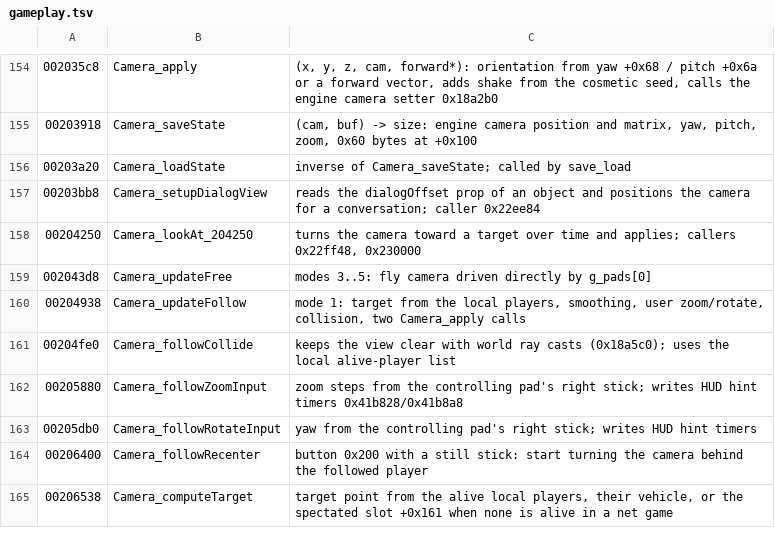
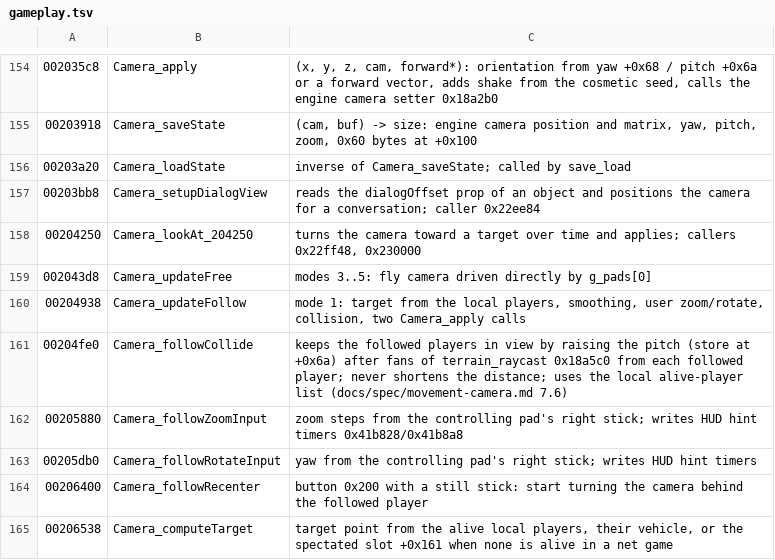
Before and after one commit to Open-Champions/champions-return-to-arms-re, a TSV file: symbols/gameplay.tsv, drawn as a sheet; only a part is shown, gaps mark what is left out.

```diff
--- a/symbols/gameplay.tsv
+++ b/symbols/gameplay.tsv
@@ -160,3 +160,3 @@
 00204938	Camera_updateFollow	mode 1: target from the local players, smoothing, user zoom/rotate, collision, two Camera_apply calls
-00204fe0	Camera_followCollide	keeps the view clear with world ray casts (0x18a5c0); uses the local alive-player list
+00204fe0	Camera_followCollide	keeps the followed players in view by raising the pitch (store at +0x6a) after fans of terrain_raycast 0x18a5c0 from each followed player; never shortens the distance; uses the local alive-player list (docs/spec/movement-camera.md 7.6)
 00205880	Camera_followZoomInput	zoom steps from the controlling pad's right stick; writes HUD hint timers 0x41b828/0x41b8a8
```
Also changed, not shown: symbols/monsters.tsv, symbols/skills.tsv, 47 other files.
